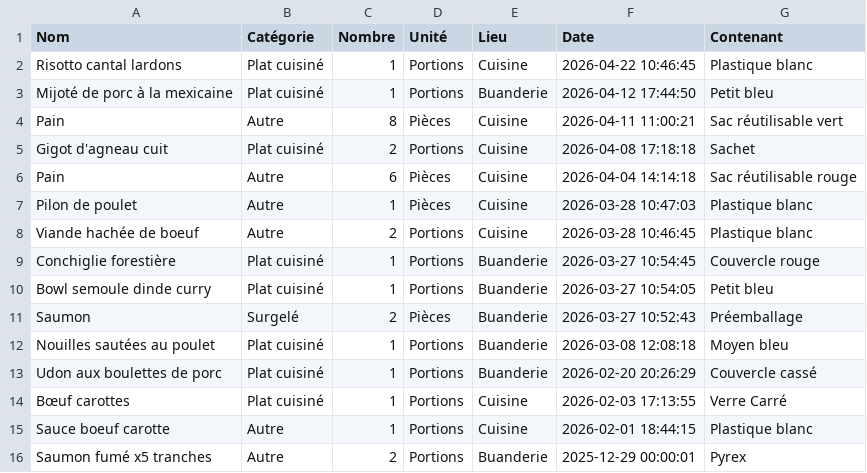
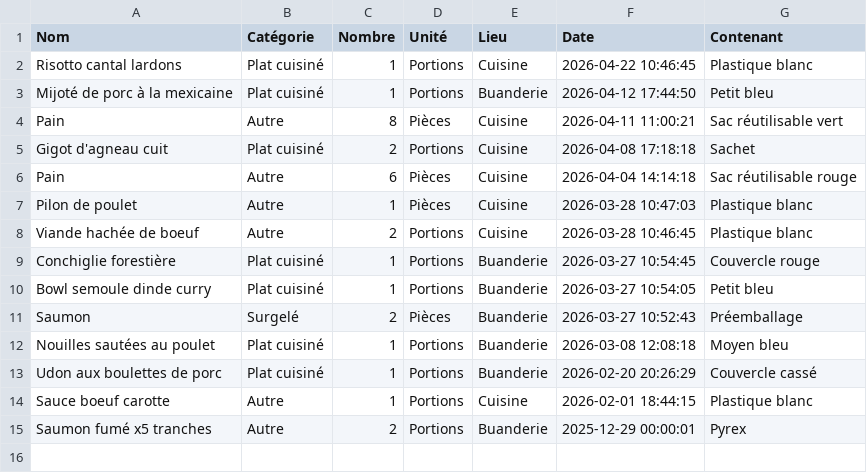
Before and after one commit to stephane0254-png/Congelateurs, a CSV file: stock_congelateur.csv, drawn as a sheet; the diff names each change by its address in the sheet, - before the commit and + after, or states it on an @@ line.

Commit message:
Fini

```diff
--- a/stock_congelateur.csv
+++ b/stock_congelateur.csv
-row 14: Bœuf carottes | Plat cuisiné | 1 | Portions | Cuisine | 2026-02-03 17:13:55 | Verre Carré
```
